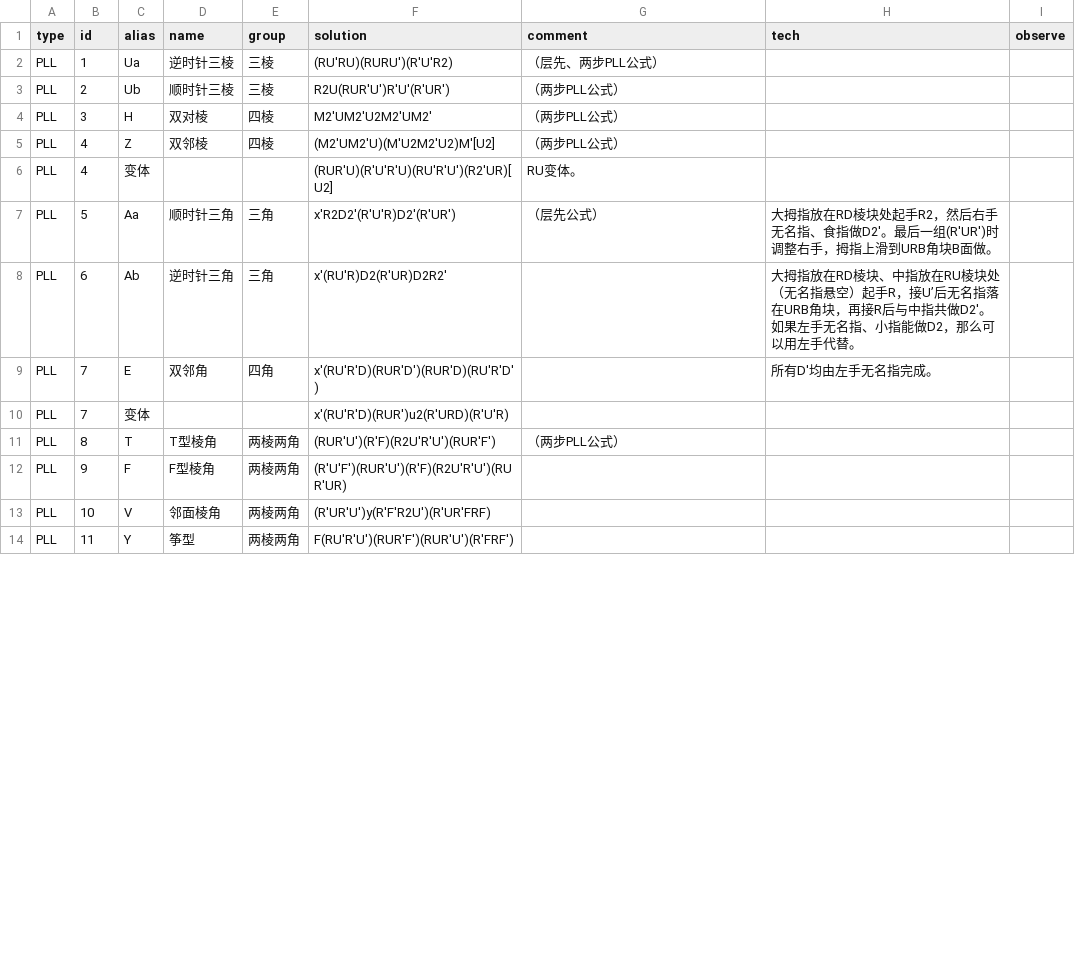
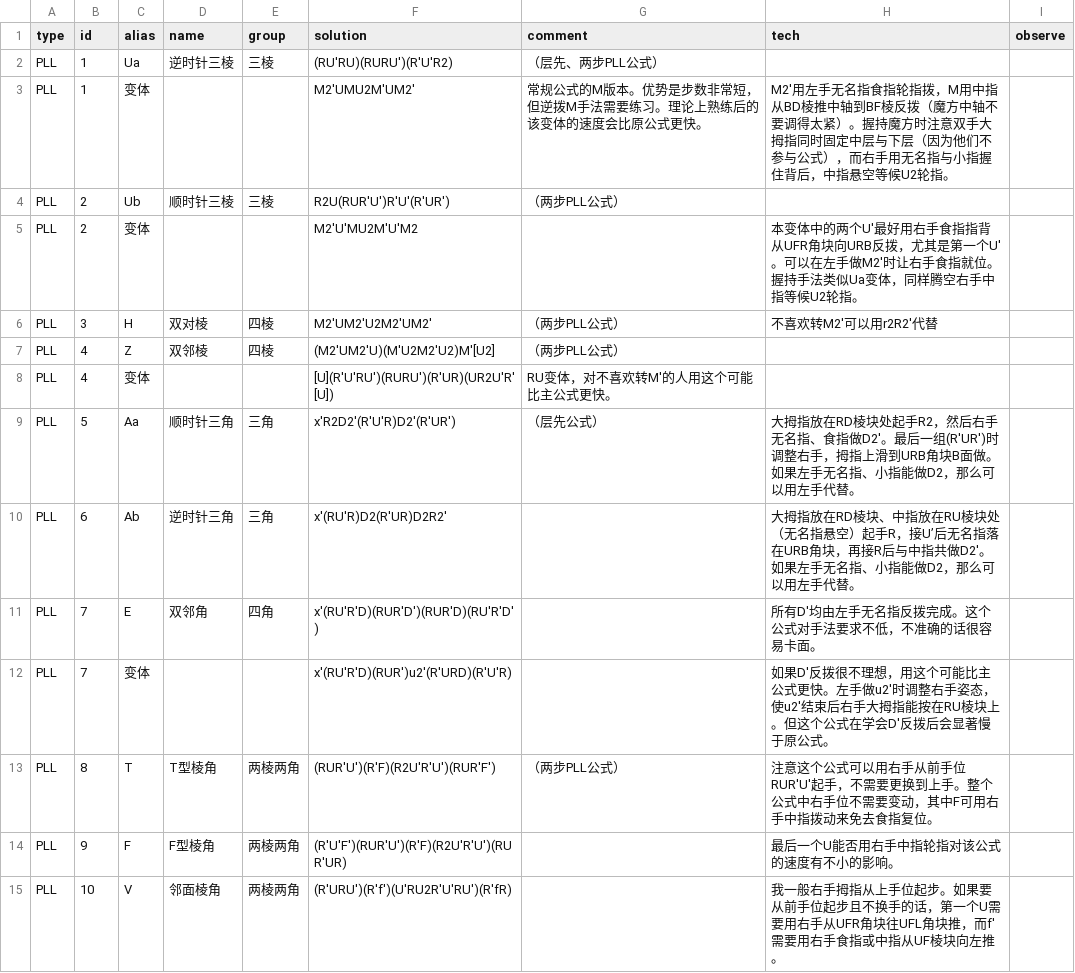
Before and after one commit to wklchris/blog, a CSV file: docsrc/Rubik/tools/CFOP-method.csv, drawn as a sheet; only a part is shown; the shorter side is filled out with more unchanged rows; the diff covers the shown part only.

Commit message:
Rubik: Update PLL; Add algo table highlighting.

```diff
--- a/docsrc/Rubik/tools/CFOP-method.csv
+++ b/docsrc/Rubik/tools/CFOP-method.csv
@@ -2,12 +2,14 @@
 PLL,1,Ua,逆时针三棱,三棱,(RU'RU)(RURU')(R'U'R2),（层先、两步PLL公式）,,
+PLL,1,变体,,,M2'UMU2M'UM2',常规公式的M版本。优势是步数非常短，但逆拨M手法需要练习。理论上熟练后的该变体的速度会比原公式更快。,M2'用左手无名指食指轮指拨，M用中指从BD棱推中轴到BF棱反拨（魔方中轴不要调得太紧）。握持魔方时注意双手大拇指同时固定中层与下层（因为他们不参与公式），而右手用无名指与小指握住背后，中指悬空等候U2轮指。,
 PLL,2,Ub,顺时针三棱,三棱,R2U(RUR'U')R'U'(R'UR'),（两步PLL公式）,,
-PLL,3,H,双对棱,四棱,M2'UM2'U2M2'UM2',（两步PLL公式）,,
+PLL,2,变体,,,M2'U'MU2M'U'M2,,本变体中的两个U'最好用右手食指指背从UFR角块向URB反拨，尤其是第一个U'。可以在左手做M2'时让右手食指就位。握持手法类似Ua变体，同样腾空右手中指等候U2轮指。,
+PLL,3,H,双对棱,四棱,M2'UM2'U2M2'UM2',（两步PLL公式）,不喜欢转M2'可以用r2R2'代替,
 PLL,4,Z,双邻棱,四棱,(M2'UM2'U)(M'U2M2'U2)M'[U2],（两步PLL公式）,,
-PLL,4,变体,,,(RUR'U)(R'U'R'U)(RU'R'U')(R2'UR)[U2],RU变体。,,
-PLL,5,Aa,顺时针三角,三角,x'R2D2'(R'U'R)D2'(R'UR'),（层先公式）,大拇指放在RD棱块处起手R2，然后右手无名指、食指做D2'。最后一组(R'UR')时调整右手，拇指上滑到URB角块B面做。,
+PLL,4,变体,,,[U](R'U'RU')(RURU')(R'UR)(UR2U'R'[U]),RU变体，对不喜欢转M'的人用这个可能比主公式更快。,,
+PLL,5,Aa,顺时针三角,三角,x'R2D2'(R'U'R)D2'(R'UR'),（层先公式）,大拇指放在RD棱块处起手R2，然后右手无名指、食指做D2'。最后一组(R'UR')时调整右手，拇指上滑到URB角块B面做。如果左手无名指、小指能做D2，那么可以用左手代替。,
 PLL,6,Ab,逆时针三角,三角,x'(RU'R)D2(R'UR)D2R2',,大拇指放在RD棱块、中指放在RU棱块处（无名指悬空）起手R，接U’后无名指落在URB角块，再接R后与中指共做D2'。如果左手无名指、小指能做D2，那么可以用左手代替。,
-PLL,7,E,双邻角,四角,x'(RU'R'D)(RUR'D')(RUR'D)(RU'R'D'),,所有D'均由左手无名指完成。,
-PLL,7,变体,,,x'(RU'R'D)(RUR')u2(R'URD)(R'U'R),,,
-PLL,8,T,T型棱角,两棱两角,(RUR'U')(R'F)(R2U'R'U')(RUR'F'),（两步PLL公式）,,
-PLL,9,F,F型棱角,两棱两角,(R'U'F')(RUR'U')(R'F)(R2U'R'U')(RUR'UR),,,
-PLL,10,V,邻面棱角,两棱两角,(R'UR'U')y(R'F'R2U')(R'UR'FRF),,,
+PLL,7,E,双邻角,四角,x'(RU'R'D)(RUR'D')(RUR'D)(RU'R'D'),,所有D'均由左手无名指反拨完成。这个公式对手法要求不低，不准确的话很容易卡面。,
+PLL,7,变体,,,x'(RU'R'D)(RUR')u2'(R'URD)(R'U'R),,如果D'反拨很不理想，用这个可能比主公式更快。左手做u2'时调整右手姿态，使u2'结束后右手大拇指能按在RU棱块上。但这个公式在学会D'反拨后会显著慢于原公式。,
+PLL,8,T,T型棱角,两棱两角,(RUR'U')(R'F)(R2U'R'U')(RUR'F'),（两步PLL公式）,注意这个公式可以用右手从前手位RUR'U'起手，不需要更换到上手。整个公式中右手位不需要变动，其中F可用右手中指拨动来免去食指复位。,
+PLL,9,F,F型棱角,两棱两角,(R'U'F')(RUR'U')(R'F)(R2U'R'U')(RUR'UR),,最后一个U能否用右手中指轮指对该公式的速度有不小的影响。,
+PLL,10,V,邻面棱角,两棱两角,(R'URU')(R'f')(U'RU2R'U'RU')(R'fR),,我一般右手拇指从上手位起步。如果要从前手位起步且不换手的话，第一个U需要用右手从UFR角块往UFL角块推，而f'需要用右手食指或中指从UF棱块向左推。,
```
Also changed, not shown: 5 added rows and 33 edited cells elsewhere in this file, 6 other files.
